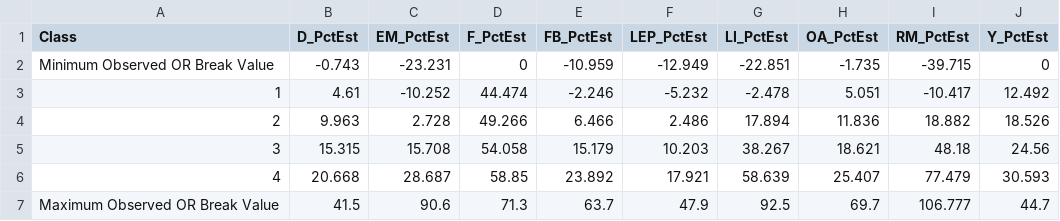
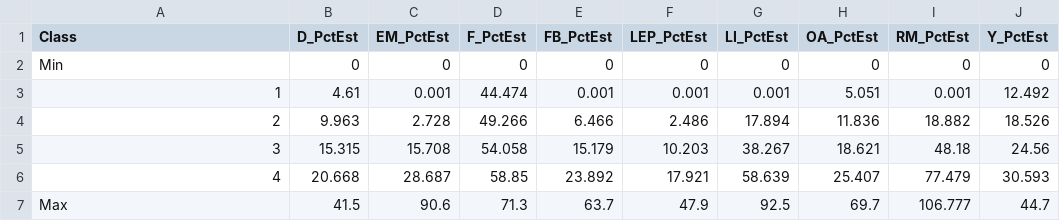
Before and after one commit to dvrpc/ipd, a CSV file: outputs/breaks_by_indicator.csv, drawn as a sheet.

```diff
--- a/outputs/breaks_by_indicator.csv
+++ b/outputs/breaks_by_indicator.csv
@@ -1,4 +1,4 @@
 Class,D_PctEst,EM_PctEst,F_PctEst,FB_PctEst,LEP_PctEst,LI_PctEst,OA_PctEst,RM_PctEst,Y_PctEst
-Minimum Observed OR Break Value,-0.743,-23.231,0,-10.959,-12.949,-22.851,-1.735,-39.715,0
-1,4.61,-10.252,44.474,-2.246,-5.232,-2.478,5.051,-10.417,12.492
+Min,0,0,0,0,0,0,0,0,0
+1,4.61,0.001,44.474,0.001,0.001,0.001,5.051,0.001,12.492
 2,9.963,2.728,49.266,6.466,2.486,17.894,11.836,18.882,18.526
@@ -6,2 +6,2 @@ Minimum Observed OR Break Value,-0.743,-23.231,0,-10.959,-12.949,-22.851,-1.735,
 4,20.668,28.687,58.85,23.892,17.921,58.639,25.407,77.479,30.593
-Maximum Observed OR Break Value,41.5,90.6,71.3,63.7,47.9,92.5,69.7,106.777,44.7
+Max,41.5,90.6,71.3,63.7,47.9,92.5,69.7,106.777,44.7
```
Also changed, not shown: outputs/counts_by_indicator.csv, outputs/ipd.csv, 11 other files.
